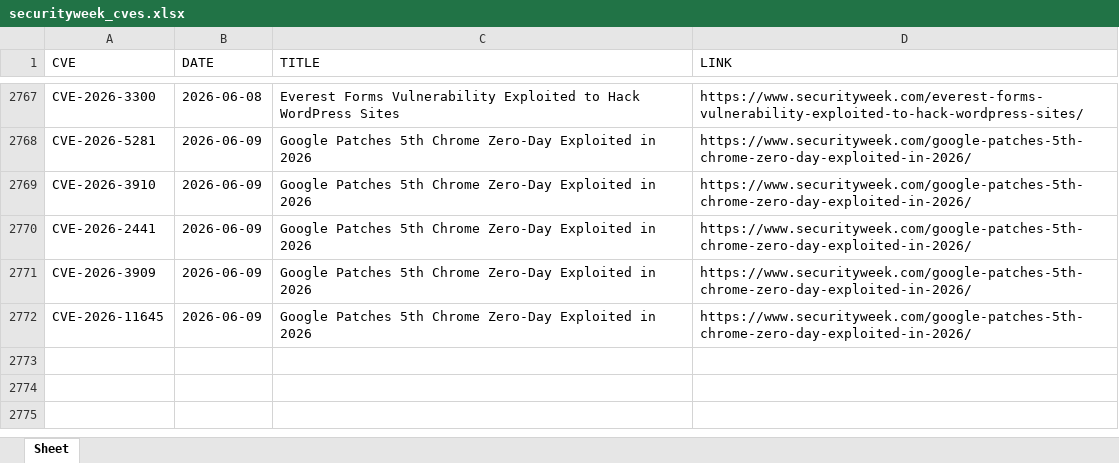
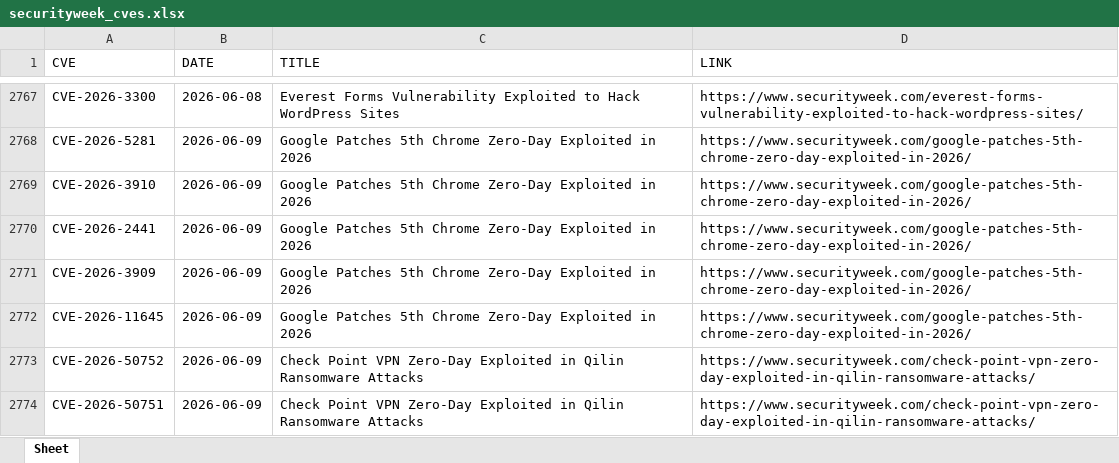
Before and after one commit to thanujbtech-lgtm/securityweek_cve, an Excel workbook: securityweek_cves.xlsx, sheet Sheet, drawn as a sheet; only a part is shown, gaps mark what is left out; values as stored, in another font and other column widths than the file's, no borders; the diff names each change by its address in the sheet, - before the commit and + after, or states it on an @@ line.

```diff
--- a/securityweek_cves.xlsx (sheet Sheet)
+++ b/securityweek_cves.xlsx (sheet Sheet)
+row 2773: CVE-2026-50752 | 2026-06-09 | Check Point VPN Zero-Day Exploited in Qilin Ransomware Attacks | https://www.securityweek.com/check-point-vpn-zero-day-exploited-in-qilin-ransomware-attacks/
+row 2774: CVE-2026-50751 | 2026-06-09 | Check Point VPN Zero-Day Exploited in Qilin Ransomware Attacks | https://www.securityweek.com/check-point-vpn-zero-day-exploited-in-qilin-ransomware-attacks/
```
